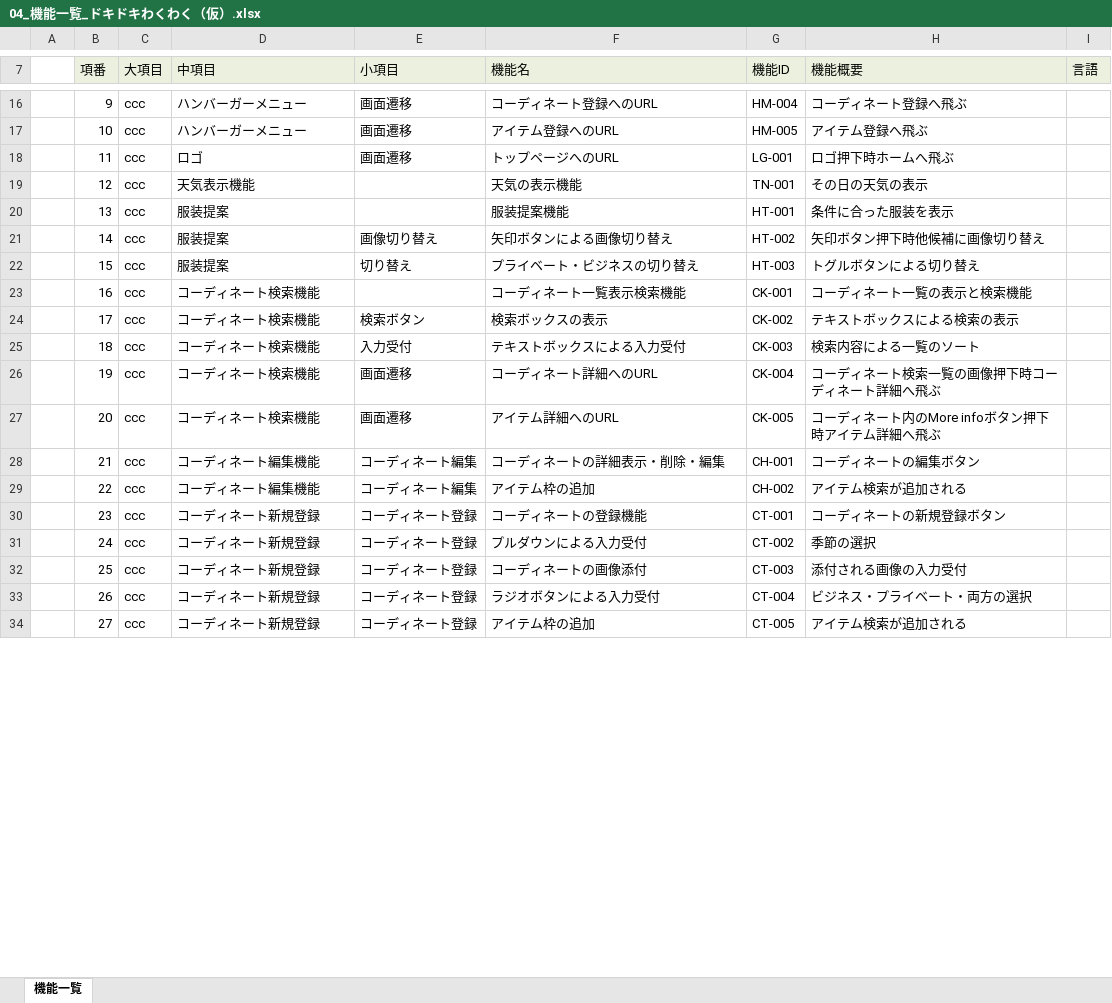
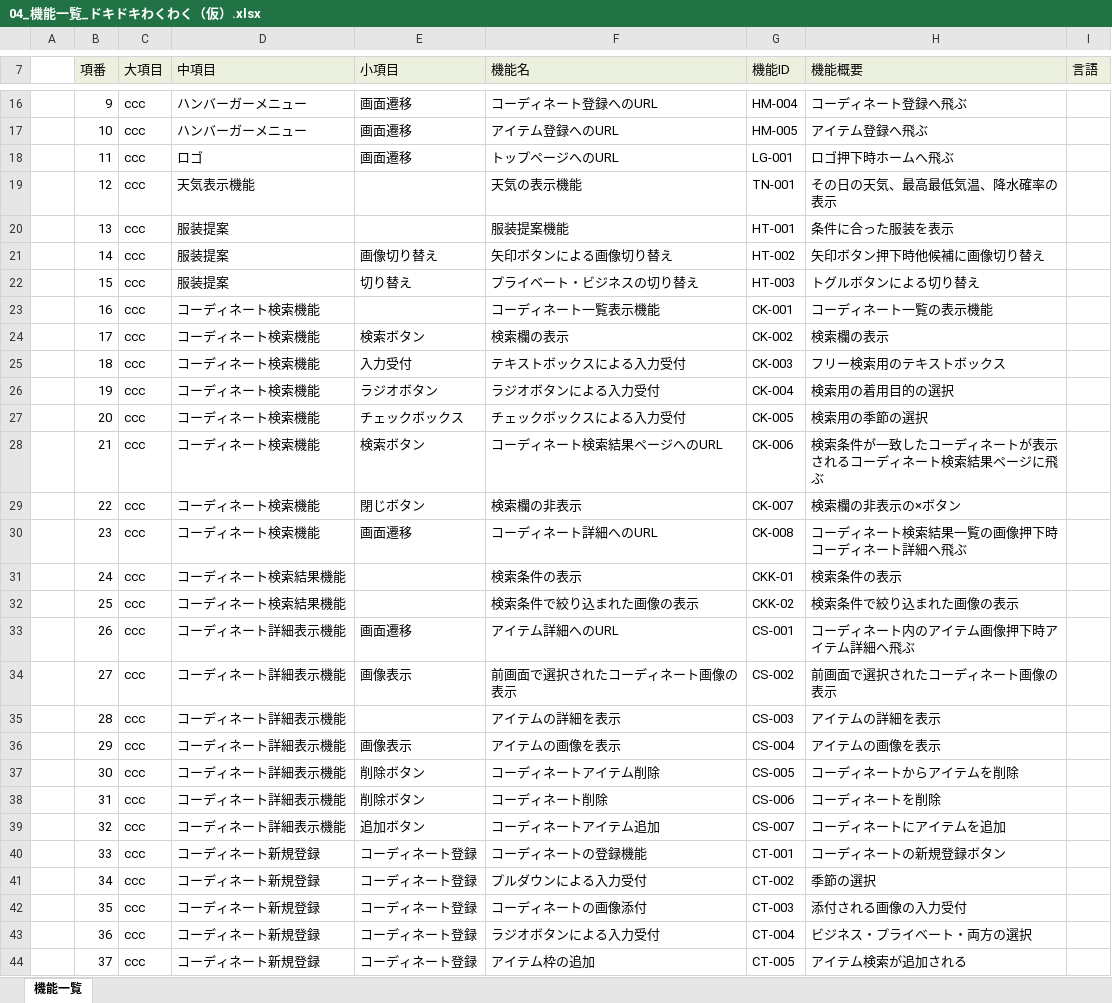
Before and after one commit to dojo2022/E-4, an Excel workbook: doc/04_機能一覧_ドキドキわくわく（仮）.xlsx, sheet 機能一覧, drawn as a sheet; only a part is shown, gaps mark what is left out; values as stored, in another font and other column widths than the file's, no borders; removed rows and columns are numbered as before the commit, all else as after; the diff covers the shown part only; the diff names each change by its address in the sheet, - before the commit and + after, or states it on an @@ line.

Commit message:
機能一覧レビュー反映後

```diff
--- a/doc/04_機能一覧_ドキドキわくわく（仮）.xlsx (sheet 機能一覧)
+++ b/doc/04_機能一覧_ドキドキわくわく（仮）.xlsx (sheet 機能一覧)
-H19 (機能概要): その日の天気の表示
+H19 (機能概要): その日の天気、最高最低気温、降水確率の表示
-F23 (機能名): コーディネート一覧表示検索機能
+F23 (機能名): コーディネート一覧表示機能
-H23 (機能概要): コーディネート一覧の表示と検索機能
+H23 (機能概要): コーディネート一覧の表示機能
-F24 (機能名): 検索ボックスの表示
+F24 (機能名): 検索欄の表示
-H24 (機能概要): テキストボックスによる検索の表示
+H24 (機能概要): 検索欄の表示
-H25 (機能概要): 検索内容による一覧のソート
+H25 (機能概要): フリー検索用のテキストボックス
+row 26:  | 19 | ccc | コーディネート検索機能 | ラジオボタン | ラジオボタンによる入力受付 | CK-004 | 検索用の着用目的の選択
+row 27:  | 20 | ccc | コーディネート検索機能 | チェックボックス | チェックボックスによる入力受付 | CK-005 | 検索用の季節の選択
+row 28:  | 21 | ccc | コーディネート検索機能 | 検索ボタン | コーディネート検索結果ページへのURL | CK-006 | 検索条件が一致したコーディネートが表示されるコーディネート検索結果ページに飛ぶ
+row 29:  | 22 | ccc | コーディネート検索機能 | 閉じボタン | 検索欄の非表示 | CK-007 | 検索欄の非表示の×ボタン
-B30 (項番): 19
+B30 (項番): 23
-G30 (機能ID): CK-004
+G30 (機能ID): CK-008
-H30 (機能概要): コーディネート検索一覧の画像押下時コーディネート詳細へ飛ぶ
+H30 (機能概要): コーディネート検索結果一覧の画像押下時コーディネート詳細へ飛ぶ
+row 31:  | 24 | ccc | コーディネート検索結果機能 |  | 検索条件の表示 | CKK-01 | 検索条件の表示
+row 32:  | 25 | ccc | コーディネート検索結果機能 |  | 検索条件で絞り込まれた画像の表示 | CKK-02 | 検索条件で絞り込まれた画像の表示
-B33 (項番): 20
+B33 (項番): 26
-D33 (中項目): コーディネート検索機能
+D33 (中項目): コーディネート詳細表示機能
-G33 (機能ID): CK-005
+G33 (機能ID): CS-001
-H33 (機能概要): コーディネート内のMore infoボタン押下時アイテム詳細へ飛ぶ
+H33 (機能概要): コーディネート内のアイテム画像押下時アイテム詳細へ飛ぶ
-row 28:  | 21 | ccc | コーディネート編集機能 | コーディネート編集 | コーディネートの詳細表示・削除・編集 | CH-001 | コーディネートの編集ボタン
-row 29:  | 22 | ccc | コーディネート編集機能 | コーディネート編集 | アイテム枠の追加 | CH-002 | アイテム検索が追加される
+row 34:  | 27 | ccc | コーディネート詳細表示機能 | 画像表示 | 前画面で選択されたコーディネート画像の表示 | CS-002 | 前画面で選択されたコーディネート画像の表示
+row 35:  | 28 | ccc | コーディネート詳細表示機能 |  | アイテムの詳細を表示 | CS-003 | アイテムの詳細を表示
+row 36:  | 29 | ccc | コーディネート詳細表示機能 | 画像表示 | アイテムの画像を表示 | CS-004 | アイテムの画像を表示
+row 37:  | 30 | ccc | コーディネート詳細表示機能 | 削除ボタン | コーディネートアイテム削除 | CS-005 | コーディネートからアイテムを削除
+row 38:  | 31 | ccc | コーディネート詳細表示機能 | 削除ボタン | コーディネート削除 | CS-006 | コーディネートを削除
+row 39:  | 32 | ccc | コーディネート詳細表示機能 | 追加ボタン | コーディネートアイテム追加 | CS-007 | コーディネートにアイテムを追加
-B40 (項番): 23
+B40 (項番): 33
-B41 (項番): 24
+B41 (項番): 34
-B42 (項番): 25
+B42 (項番): 35
-B43 (項番): 26
+B43 (項番): 36
-B44 (項番): 27
+B44 (項番): 37
```
Also changed, not shown: 10 added rows, 3 removed rows and 13 edited cells elsewhere in this sheet.
